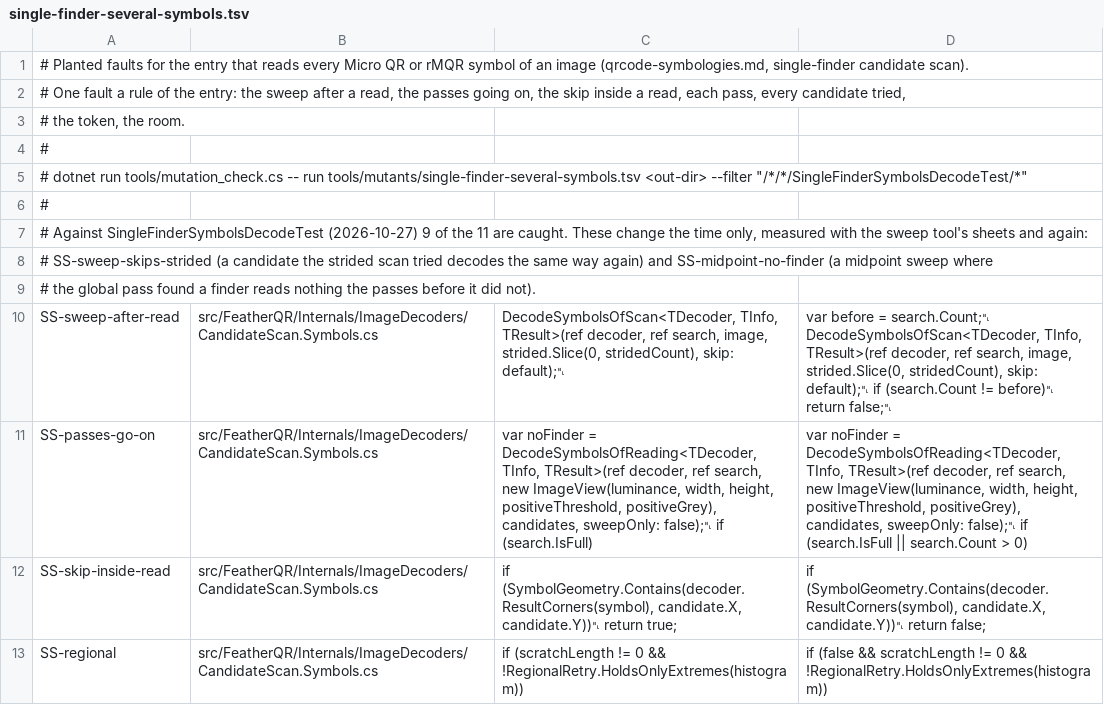
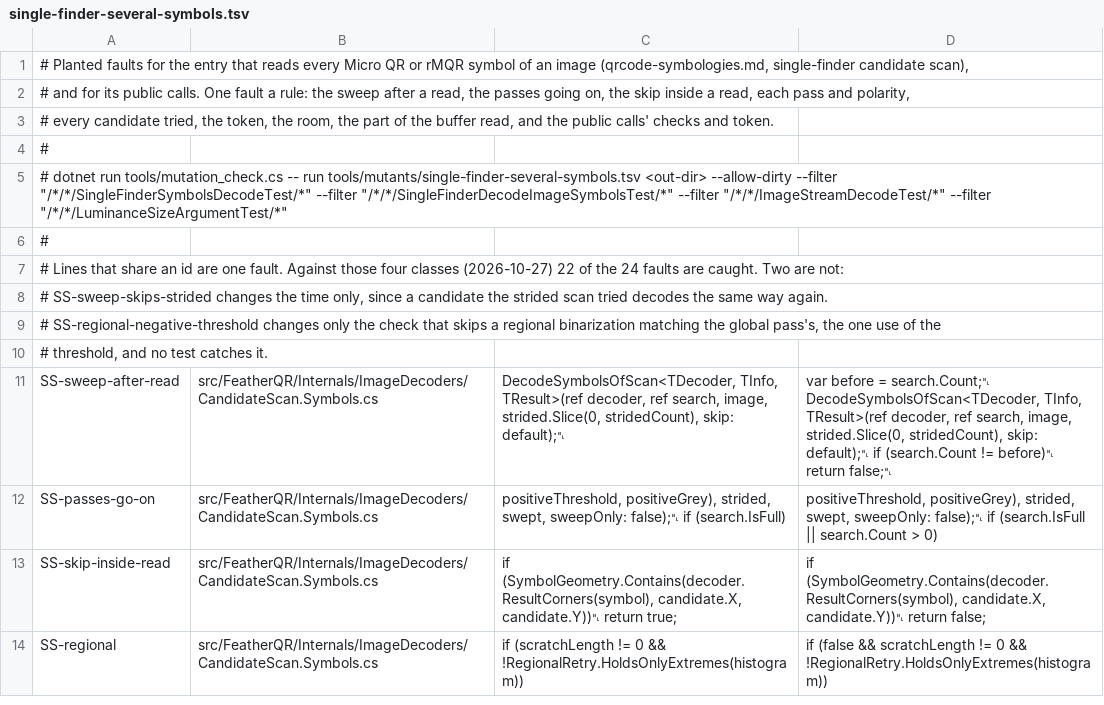
Before and after one commit to guitarrapc/FeatherQR, a TSV file: tools/mutants/single-finder-several-symbols.tsv, drawn as a sheet; only a part is shown; the diff covers the shown part only.

```diff
--- a/tools/mutants/single-finder-several-symbols.tsv
+++ b/tools/mutants/single-finder-several-symbols.tsv
@@ -1,12 +1,13 @@
-# Planted faults for the entry that reads every Micro QR or rMQR symbol of an image (qrcode-symbologies.md, single-finder candidate scan).
-# One fault a rule of the entry: the sweep after a read, the passes going on, the skip inside a read, each pass, every candidate tried,
-# the token, the room.
+# Planted faults for the entry that reads every Micro QR or rMQR symbol of an image (qrcode-symbologies.md, single-finder candidate scan),
+# and for its public calls. One fault a rule: the sweep after a read, the passes going on, the skip inside a read, each pass and polarity,
+# every candidate tried, the token, the room, the part of the buffer read, and the public calls' checks and token.
 #
-#   dotnet run tools/mutation_check.cs -- run tools/mutants/single-finder-several-symbols.tsv <out-dir> --filter "/*/*/SingleFinderSymbolsDecodeTest/*"
+#   dotnet run tools/mutation_check.cs -- run tools/mutants/single-finder-several-symbols.tsv <out-dir> --allow-dirty --filter "/*/*/SingleFinderSymbolsDecodeTest/*" --filter "/*/*/SingleFinderDecodeImageSymbolsTest/*" --filter "/*/*/ImageStreamDecodeTest/*" --filter "/*/*/LuminanceSizeArgumentTest/*"
 #
-# Against SingleFinderSymbolsDecodeTest (2026-10-27) 9 of the 11 are caught. These change the time only, measured with the sweep tool's sheets and again:
-# SS-sweep-skips-strided (a candidate the strided scan tried decodes the same way again) and SS-midpoint-no-finder (a midpoint sweep where
-# the global pass found a finder reads nothing the passes before it did not).
+# Lines that share an id are one fault. Against those four classes (2026-10-27) 22 of the 24 faults are caught. Two are not:
+# SS-sweep-skips-strided changes the time only, since a candidate the strided scan tried decodes the same way again.
+# SS-regional-negative-threshold changes only the check that skips a regional binarization matching the global pass's, the one use of the
+# threshold, and no test catches it.
 SS-sweep-after-read	src/FeatherQR/Internals/ImageDecoders/CandidateScan.Symbols.cs	            DecodeSymbolsOfScan<TDecoder, TInfo, TResult>(ref decoder, ref search, image, strided.Slice(0, stridedCount), skip: default);␤	            var before = search.Count;␤            DecodeSymbolsOfScan<TDecoder, TInfo, TResult>(ref decoder, ref search, image, strided.Slice(0, stridedCount), skip: default);␤            if (search.Count != before)␤                return false;␤
-SS-passes-go-on	src/FeatherQR/Internals/ImageDecoders/CandidateScan.Symbols.cs	        var noFinder = DecodeSymbolsOfReading<TDecoder, TInfo, TResult>(ref decoder, ref search, new ImageView(luminance, width, height, positiveThreshold, positiveGrey), candidates, sweepOnly: false);␤        if (search.IsFull)	        var noFinder = DecodeSymbolsOfReading<TDecoder, TInfo, TResult>(ref decoder, ref search, new ImageView(luminance, width, height, positiveThreshold, positiveGrey), candidates, sweepOnly: false);␤        if (search.IsFull || search.Count > 0)
+SS-passes-go-on	src/FeatherQR/Internals/ImageDecoders/CandidateScan.Symbols.cs	positiveThreshold, positiveGrey), strided, swept, sweepOnly: false);␤        if (search.IsFull)	positiveThreshold, positiveGrey), strided, swept, sweepOnly: false);␤        if (search.IsFull || search.Count > 0)
 SS-skip-inside-read	src/FeatherQR/Internals/ImageDecoders/CandidateScan.Symbols.cs	            if (SymbolGeometry.Contains(decoder.ResultCorners(symbol), candidate.X, candidate.Y))␤                return true;	            if (SymbolGeometry.Contains(decoder.ResultCorners(symbol), candidate.X, candidate.Y))␤                return false;
```
Also changed, not shown: 13 added rows and 1 moved row elsewhere in this file, 29 other files.
